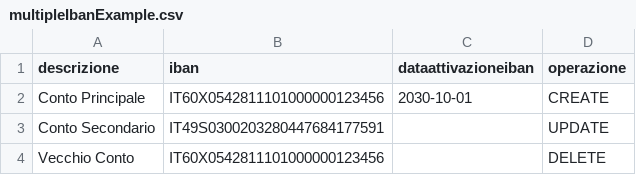
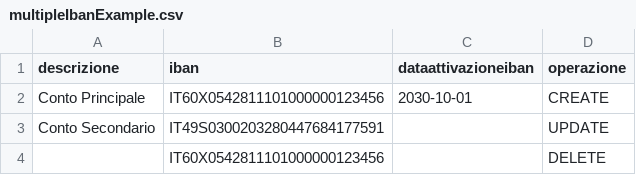
Before and after one commit to pagopa/pagopa-selfcare-frontend, a CSV file: public/file/multipleIbanExample.csv, drawn as a sheet.

Commit message:
feat: Add validation for 'descrizione' field in CSV parser for CREATE and DELETE operations

```diff
--- a/public/file/multipleIbanExample.csv
+++ b/public/file/multipleIbanExample.csv
@@ -3,2 +3,2 @@
 "Conto Secondario","IT49S0300203280447684177591","","UPDATE"
-"Vecchio Conto","IT60X0542811101000000123456","","DELETE"
+"","IT60X0542811101000000123456","","DELETE"
```
Also changed, not shown: 2 other files.
